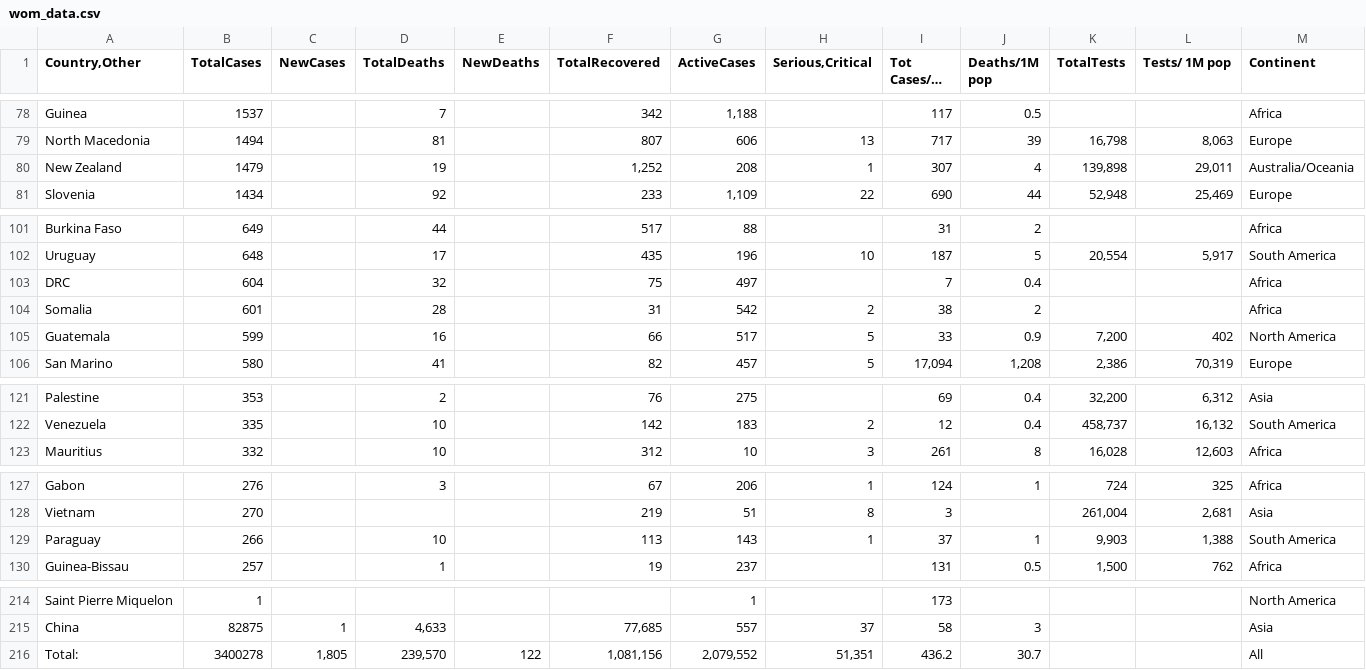
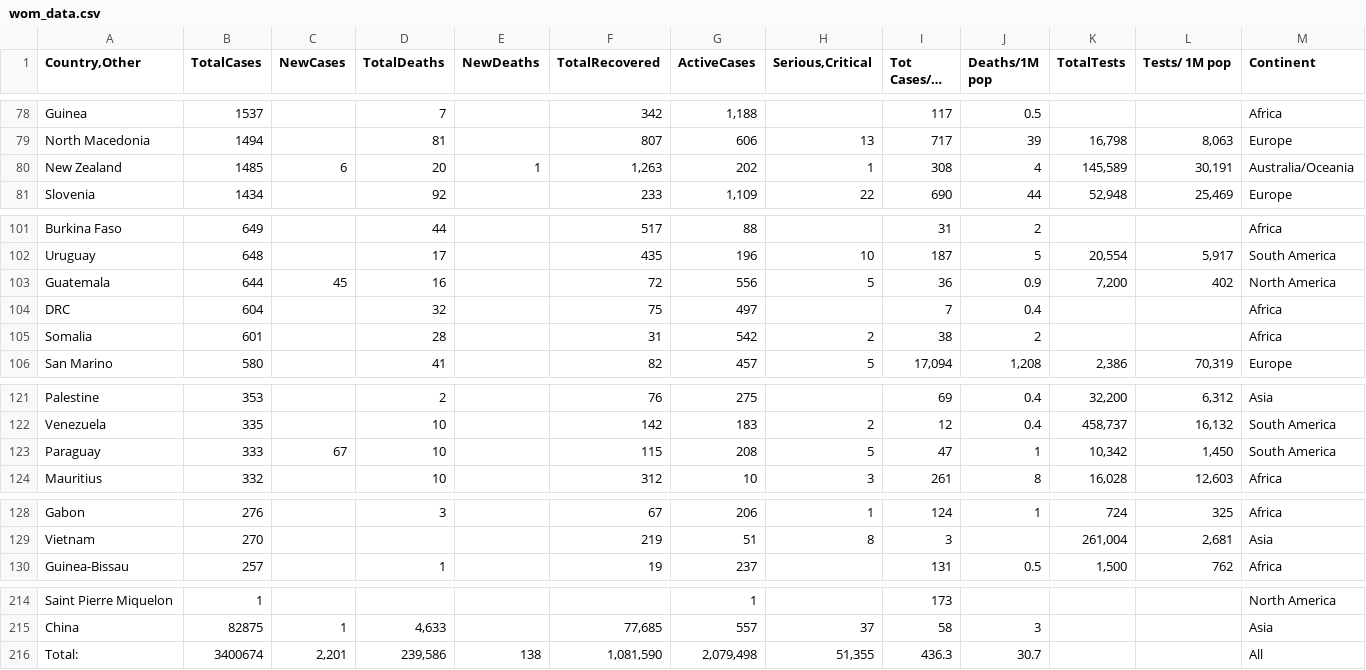
Before and after one commit to iMEdD-Lab/open-data, a CSV file: COVID-19/wom_data.csv, drawn as a sheet; only a part is shown, gaps mark what is left out; long unchanged cells end in …; the diff covers the shown part only.

```diff
--- a/COVID-19/wom_data.csv
+++ b/COVID-19/wom_data.csv
@@ -79,3 +79,3 @@ Guinea,1537,,7,,342,"1,188",,117,0.5,,,Africa
 North Macedonia,1494,,81,,807,606,13,717,39,"16,798","8,063",Europe
-New Zealand,1479,,19,,"1,252",208,1,307,4,"139,898","29,011",Australia/Oceania
+New Zealand,1485,6,20,1,"1,263",202,1,308,4,"145,589","30,191",Australia/Oceania
 Slovenia,1434,,92,,233,"1,109",22,690,44,"52,948","25,469",Europe
@@ -102,5 +102,5 @@ Burkina Faso,649,,44,,517,88,,31,2,,,Africa
 Uruguay,648,,17,,435,196,10,187,5,"20,554","5,917",South America
+Guatemala,644,45,16,,72,556,5,36,0.9,"7,200",402,North America
 DRC,604,,32,,75,497,,7,0.4,,,Africa
 Somalia,601,,28,,31,542,2,38,2,,,Africa
-Guatemala,599,,16,,66,517,5,33,0.9,"7,200",402,North America
 San Marino,580,,41,,82,457,5,"17,094","1,208","2,386","70,319",Europe
@@ -122,2 +122,3 @@ Palestine,353,,2,,76,275,,69,0.4,"32,200","6,312",Asia
 Venezuela,335,,10,,142,183,2,12,0.4,"458,737","16,132",South America
+Paraguay,333,67,10,,115,208,5,47,1,"10,342","1,450",South America
 Mauritius,332,,10,,312,10,3,261,8,"16,028","12,603",Africa
@@ -128,3 +129,2 @@ Gabon,276,,3,,67,206,1,124,1,724,325,Africa
 Vietnam,270,,,,219,51,8,3,,"261,004","2,681",Asia
-Paraguay,266,,10,,113,143,1,37,1,"9,903","1,388",South America
 Guinea-Bissau,257,,1,,19,237,,131,0.5,"1,500",762,Africa
@@ -215,2 +215,2 @@ Saint Pierre Miquelon,1,,,,,1,,173,,,,North America
 China,82875,1,"4,633",,"77,685",557,37,58,3,,,Asia
-Total:,3400278,"1,805","239,570",122,"1,081,156","2,079,552","51,351",436.2,30.7,,,All
+Total:,3400674,"2,201","239,586",138,"1,081,590","2,079,498","51,355",436.3,30.7,,,All
```
Also changed, not shown: 18 edited cells elsewhere in this file, COVID-19/alerts.csv, 4 other files.
